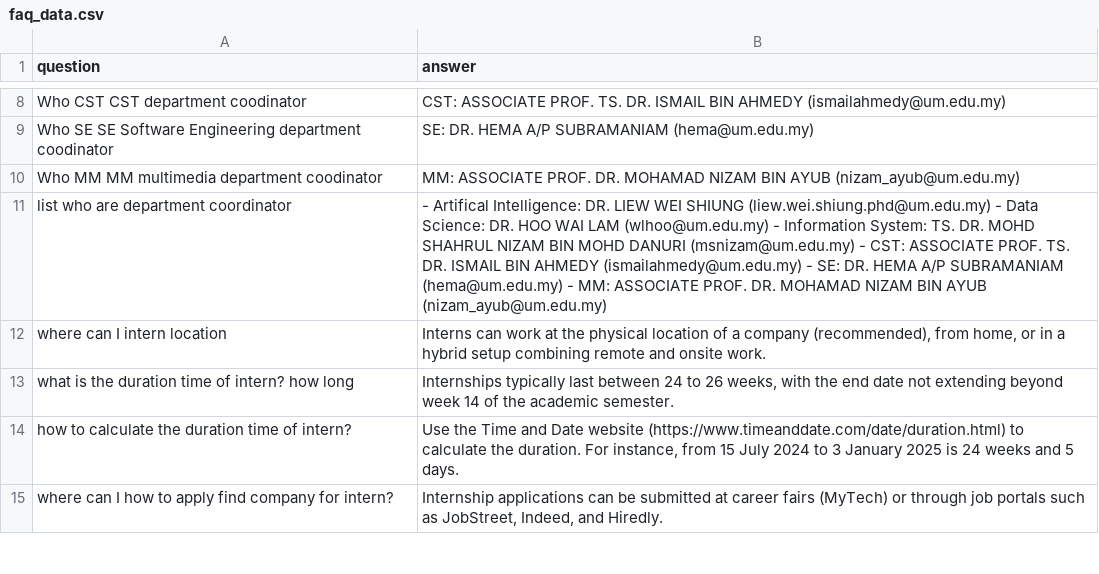
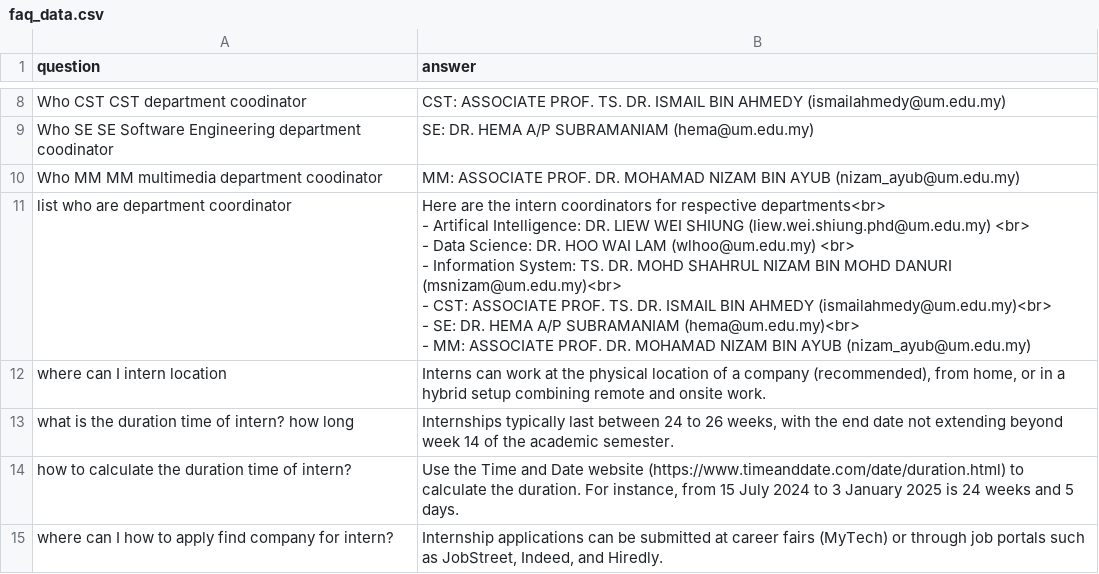
Before and after one commit to calvinn7/FCSITCareerBuddy, a CSV file: dataset/faq_data.csv, drawn as a sheet; only a part is shown, gaps mark what is left out.

```diff
--- a/dataset/faq_data.csv
+++ b/dataset/faq_data.csv
@@ -10,3 +10,9 @@ question,answer
 "Who MM MM multimedia department coodinator","MM: ASSOCIATE PROF. DR. MOHAMAD NIZAM BIN AYUB (nizam_ayub@um.edu.my)"
-"list who are department coordinator","- Artifical Intelligence: DR. LIEW WEI SHIUNG (liew.wei.shiung.phd@um.edu.my)  - Data Science: DR. HOO WAI LAM (wlhoo@um.edu.my)  - Information System: TS. DR. MOHD SHAHRUL NIZAM BIN MOHD DANURI (msnizam@um.edu.my)  - CST: ASSOCIATE PROF. TS. DR. ISMAIL BIN AHMEDY (ismailahmedy@um.edu.my)  - SE: DR. HEMA A/P SUBRAMANIAM (hema@um.edu.my)  - MM: ASSOCIATE PROF. DR. MOHAMAD NIZAM BIN AYUB (nizam_ayub@um.edu.my)"
+"list who are department coordinator","Here are the intern coordinators for respective departments<br>
+- Artifical Intelligence: DR. LIEW WEI SHIUNG (liew.wei.shiung.phd@um.edu.my) <br>
+- Data Science: DR. HOO WAI LAM (wlhoo@um.edu.my) <br>
+- Information System: TS. DR. MOHD SHAHRUL NIZAM BIN MOHD DANURI (msnizam@um.edu.my)<br>
+- CST: ASSOCIATE PROF. TS. DR. ISMAIL BIN AHMEDY (ismailahmedy@um.edu.my)<br>
+- SE: DR. HEMA A/P SUBRAMANIAM (hema@um.edu.my)<br>
+- MM: ASSOCIATE PROF. DR. MOHAMAD NIZAM BIN AYUB (nizam_ayub@um.edu.my)"
 "where can I intern location","Interns can work at the physical location of a company (recommended), from home, or in a hybrid setup combining remote and onsite work."
```
Also changed, not shown: dataset/networking_events.csv.
